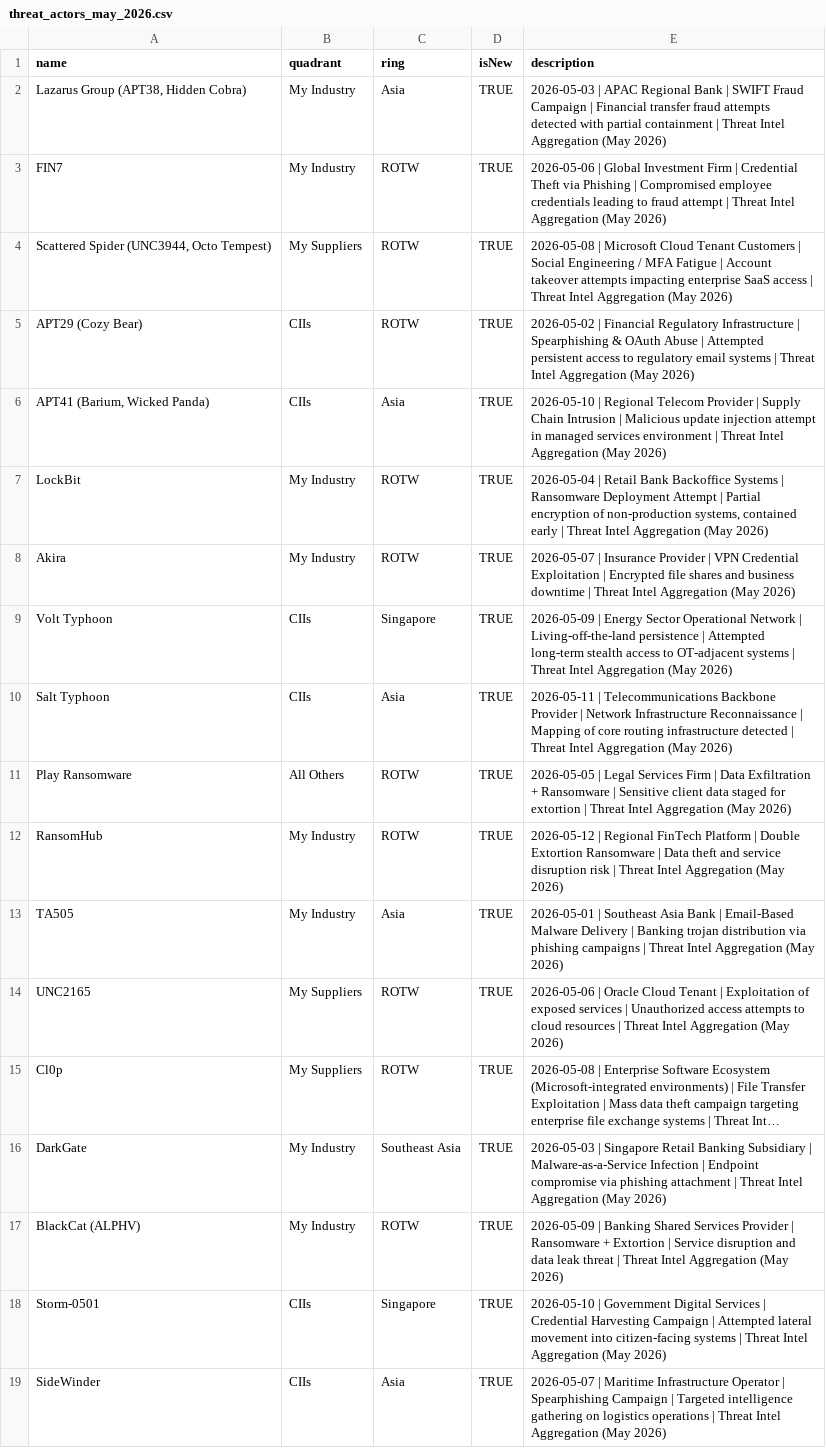
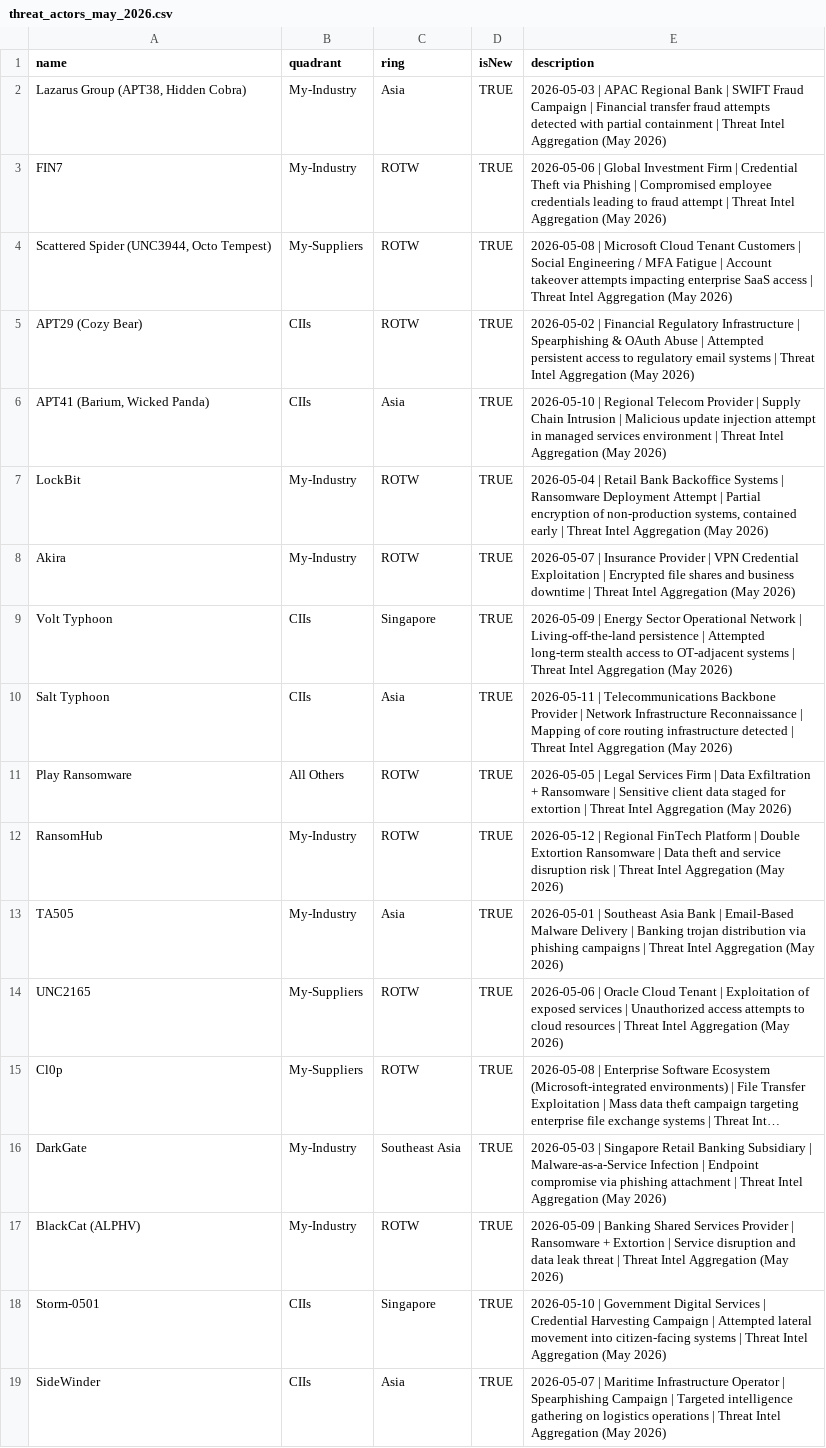
Before and after one commit to cw-l/threat-radar, a CSV file: data/threat_actors_may_2026.csv, drawn as a sheet; long unchanged cells end in …; the diff names each change by its address in the sheet, - before the commit and + after, or states it on an @@ line.

Commit message:
Update threat actors data with new entries

```diff
--- a/data/threat_actors_may_2026.csv
+++ b/data/threat_actors_may_2026.csv
-B2:B3 (quadrant): My Industry
+B2:B3 (quadrant): My-Industry
-B4 (quadrant): My Suppliers
+B4 (quadrant): My-Suppliers
-B7:B8 (quadrant): My Industry
+B7:B8 (quadrant): My-Industry
-B12:B13 (quadrant): My Industry
+B12:B13 (quadrant): My-Industry
-B14:B15 (quadrant): My Suppliers
+B14:B15 (quadrant): My-Suppliers
-B16:B17 (quadrant): My Industry
+B16:B17 (quadrant): My-Industry
```
